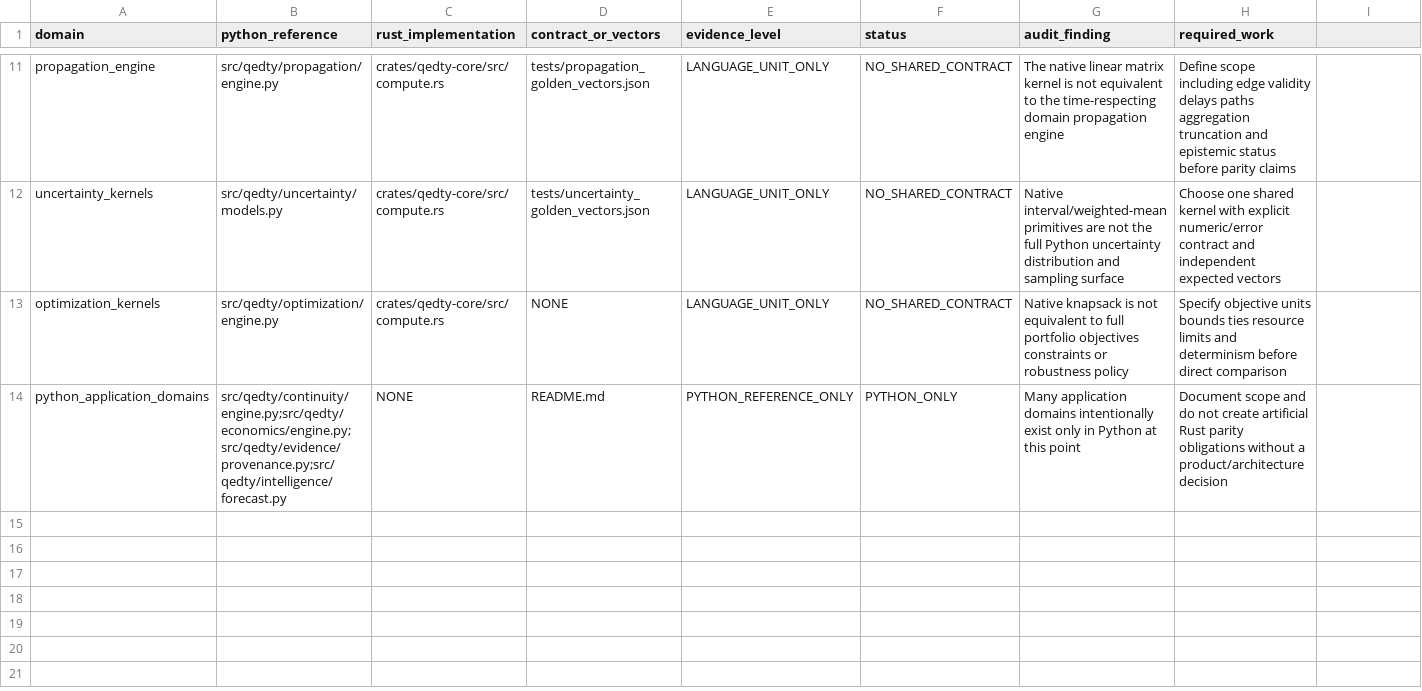
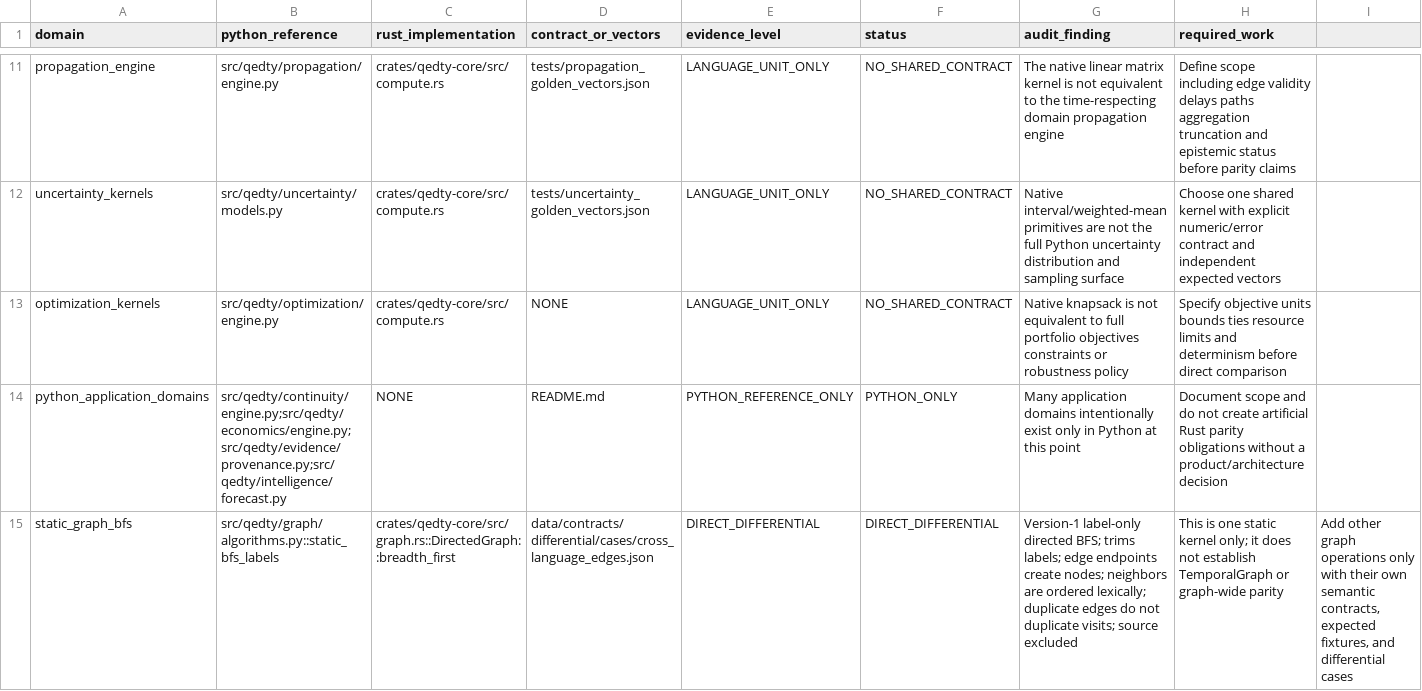
Before and after one commit to shan-005/QEDTY, a CSV file: docs/engineering/CROSS_LANGUAGE_CONFORMANCE_MATRIX.csv, drawn as a sheet; only a part is shown, gaps mark what is left out; the diff names each change by its address in the sheet, - before the commit and + after, or states it on an @@ line.

Commit message:
docs: specify bounded graph and temporal differential scope

```diff
--- a/docs/engineering/CROSS_LANGUAGE_CONFORMANCE_MATRIX.csv
+++ b/docs/engineering/CROSS_LANGUAGE_CONFORMANCE_MATRIX.csv
+row 15: static_graph_bfs | src/qedty/graph/algorithms.py::static_bfs_labels | crates/qedty-core/src/graph.rs::DirectedGraph::breadth_first | data/contracts/differential/cases/cross_language_edges.json | DIRECT_DIFFERENTIAL | DIRECT_DIFFERENTIAL | Version-1 label-only directed BFS; trims labels; edge endpoints create nodes; neighbors are ordered lexically; duplicate edges do not duplicate visits; source excluded | This is one static kernel only; it does not establish TemporalGraph or graph-wide parity | Add other graph operations only with their own semantic contracts, expected fixtures, and differential cases
```
